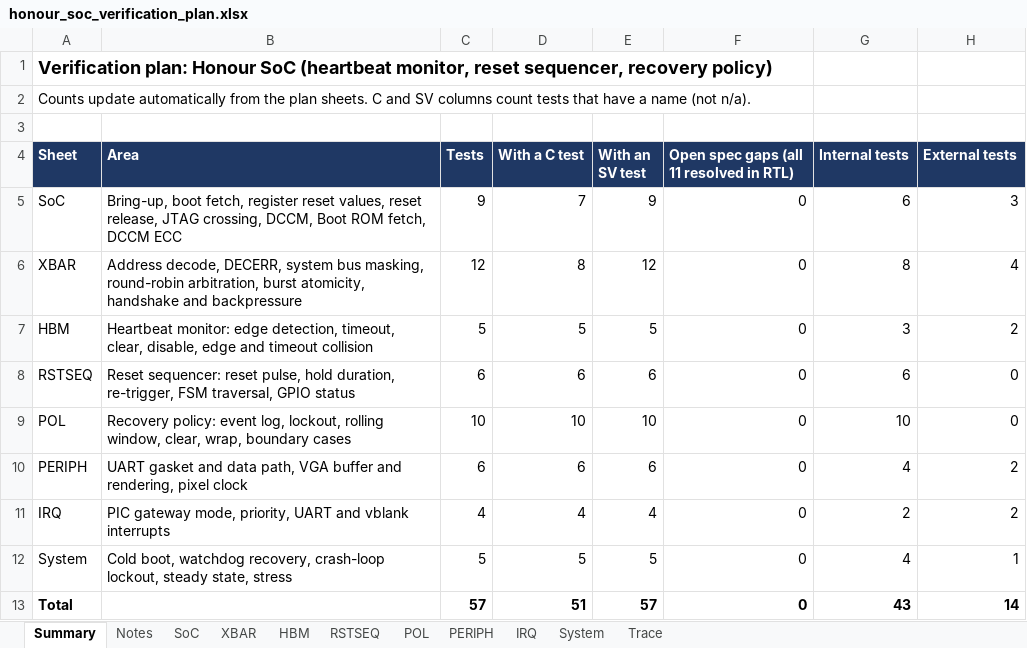
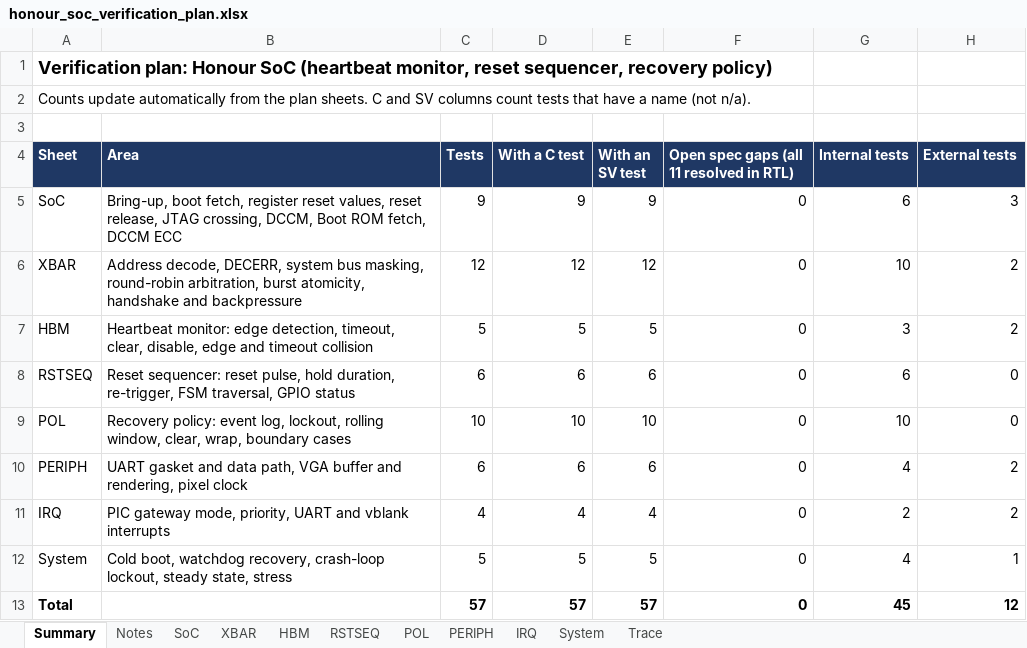
Before and after one commit to SpoonySneeze/honour_soc, an Excel workbook: docs/honour_soc_verification_plan.xlsx, sheet Summary, drawn as a sheet; values as stored, in another font and other column widths than the file's, no borders; the diff names each change by its address in the sheet, - before the commit and + after, or states it on an @@ line.

Commit message:
docs: align test plan Excel and architecture docs with whole-SoC verification scope
- Updated honour_soc_verification_plan.xlsx:
  * Assigned C firmware test suites to all remaining tests (SOC-004, SOC-005, XBR-004, XBR-005, XBR-010, XBR-012)
  * Reclassified on-chip interconnect tests XBR-010 and XBR-012 from External to Internal (zero boundary signals)
  * Updated Summary sheet counts to 57/57 C tests, 45 Internal tests, 12 External tests
  * Updated Notes and Trace sheets to reflect whole-SoC firmware-driven scope and boundary-pin classification
- Synchronized docs/arch/14_testplan.md test classification counts

```diff
--- a/docs/honour_soc_verification_plan.xlsx (sheet Summary)
+++ b/docs/honour_soc_verification_plan.xlsx (sheet Summary)
-D5 (With a C test): 7
+D5 (With a C test): 9
-D6 (With a C test): 8
+D6 (With a C test): 12
-G6 (Internal tests): 8
+G6 (Internal tests): 10
-H6 (External tests): 4
+H6 (External tests): 2
-D13 (With a C test): 51
+D13 (With a C test): 57
-G13 (Internal tests): 43
+G13 (Internal tests): 45
-H13 (External tests): 14
+H13 (External tests): 12
```
Also changed, not shown: sheet Trace, sheet XBAR, sheet SoC, sheet Notes, 1 other file.
